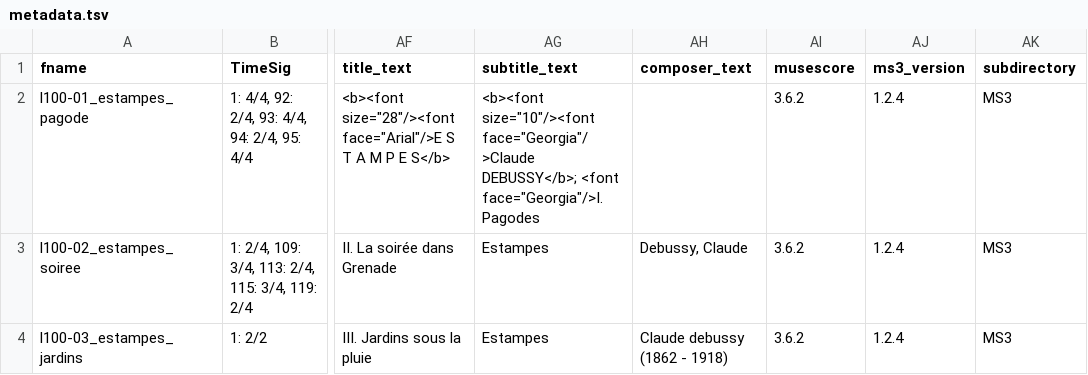
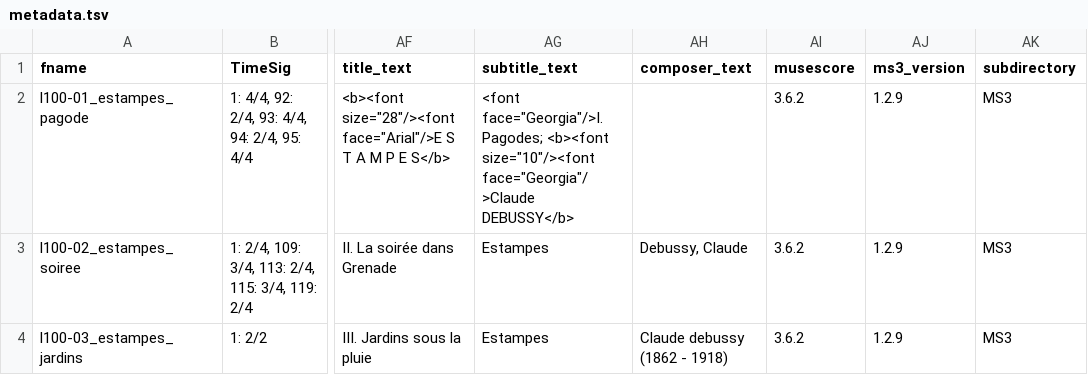
Before and after one commit to DCMLab/debussy_estampes, a TSV file: metadata.tsv, drawn as a sheet; only a part is shown, gaps mark what is left out; the diff names each change by its address in the sheet, - before the commit and + after, or states it on an @@ line.

```diff
--- a/metadata.tsv
+++ b/metadata.tsv
-AG2 (subtitle_text): <b><font size="10"/><font face="Georgia"/>Claude DEBUSSY</b>; <font face="Georgia"/>I. Pagodes
+AG2 (subtitle_text): <font face="Georgia"/>I. Pagodes; <b><font size="10"/><font face="Georgia"/>Claude DEBUSSY</b>
-AJ2:AJ4 (ms3_version): 1.2.4
+AJ2:AJ4 (ms3_version): 1.2.9
```
Also changed, not shown: 4 other files.
